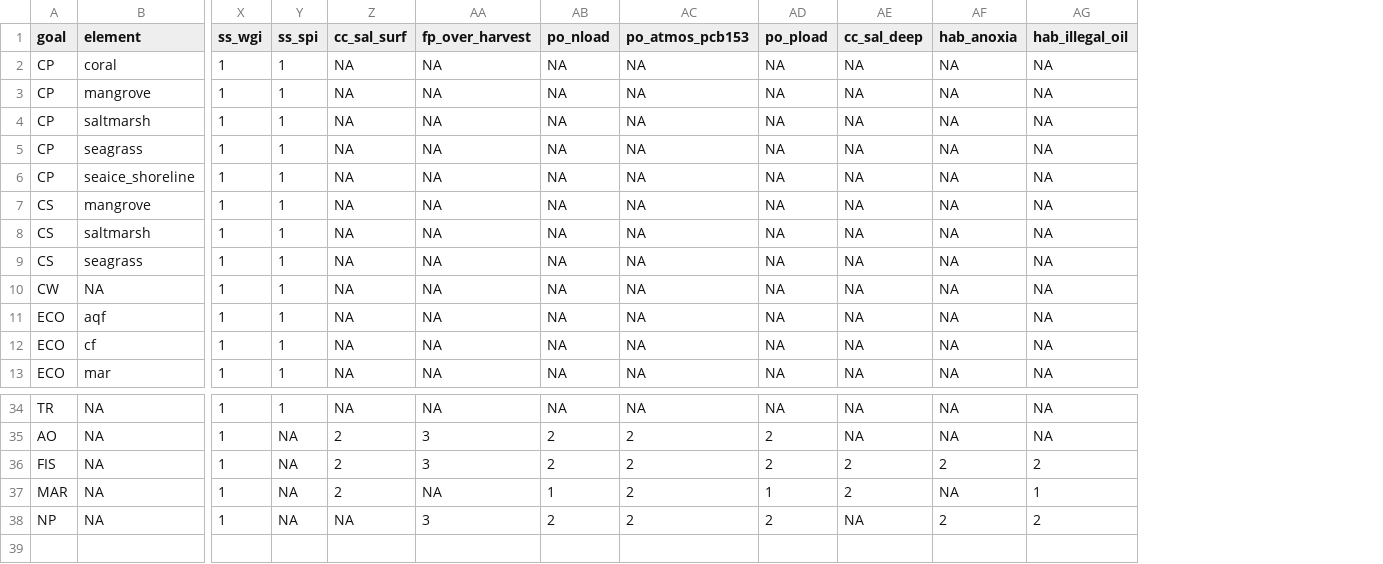
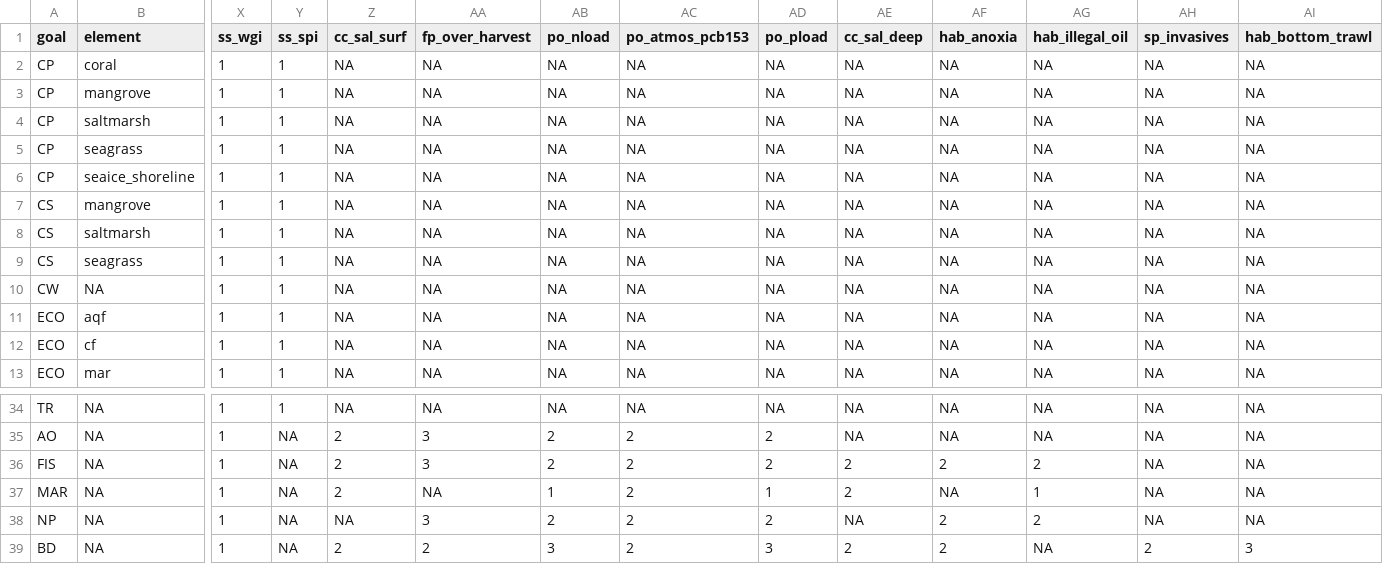
Before and after one commit to OHI-Science/bhi, a CSV file: baltic/conf/pressures_matrix.csv, drawn as a sheet; only a part is shown, gaps mark what is left out; rows hold the shown columns only; the diff names each change by its address in the sheet, - before the commit and + after, or states it on an @@ line.

```diff
--- a/baltic/conf/pressures_matrix.csv
+++ b/baltic/conf/pressures_matrix.csv
+column AH (sp_invasives), rows 2-13: all NA; rows 34-38: all NA
+column AI (hab_bottom_trawl), rows 2-13: all NA; rows 34-38: all NA
+row 39: BD | NA | 1 | NA | 2 | 2 | 3 | 2 | 3 | 2 | 2 | NA | 2 | 3
```
Also changed, not shown: baltic/conf/resilience_matrix.csv, 1 other file.
